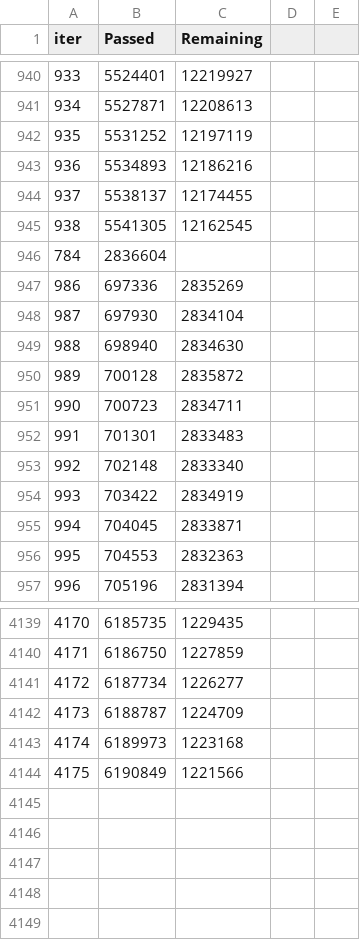
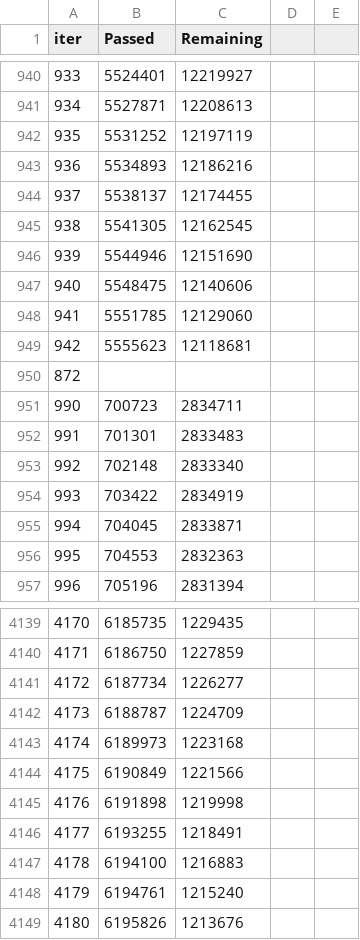
Before and after one commit to HAARINIPRIYA/project_paper, a TSV file: sgcheck/backend/catboost_info/time_left.tsv, drawn as a sheet; only a part is shown, gaps mark what is left out; removed rows and columns are numbered as before the commit, all else as after; the diff covers the shown part only; the diff names each change by its address in the sheet, - before the commit and + after, or states it on an @@ line.

```diff
--- a/sgcheck/backend/catboost_info/time_left.tsv
+++ b/sgcheck/backend/catboost_info/time_left.tsv
-row 946: 784 | 2836604
-row 947: 986 | 697336 | 2835269
-row 948: 987 | 697930 | 2834104
-row 949: 988 | 698940 | 2834630
+row 946: 939 | 5544946 | 12151690
+row 947: 940 | 5548475 | 12140606
+row 948: 941 | 5551785 | 12129060
+row 949: 942 | 5555623 | 12118681
@@ column A (iter) renumbered between rows 950 and 2706 @@
-B950 (Passed): 700128
+B950 (Passed): (empty)
-C950 (Remaining): 2835872
+C950 (Remaining): (empty)
+row 4145: 4176 | 6191898 | 1219998
+row 4146: 4177 | 6193255 | 1218491
+row 4147: 4178 | 6194100 | 1216883
+row 4148: 4179 | 6194761 | 1215240
+row 4149: 4180 | 6195826 | 1213676
```
Also changed, not shown: 20 added rows, 20 removed rows and 1 edited cell elsewhere in this file, sgcheck/backend/catboost_info/learn_error.tsv, sgcheck/backend/catboost_info/test_error.tsv, 3 other files.
